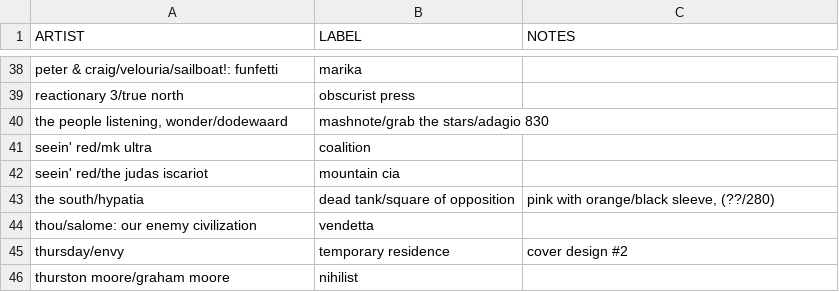
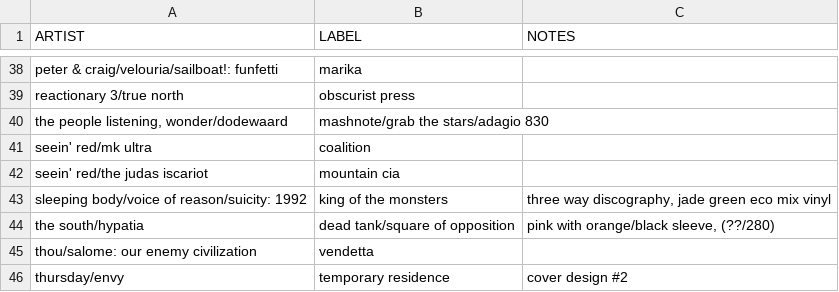
Before and after one commit to okjjj/tradelist, a CSV file: 12_splits.csv, drawn as a sheet; only a part is shown, gaps mark what is left out; the shorter side is filled out with more unchanged rows.

```diff
--- a/12_splits.csv
+++ b/12_splits.csv
@@ -42,2 +42,3 @@ ARTIST,LABEL,NOTES
 "seein' red/the judas iscariot",mountain cia,""
+"sleeping body/voice of reason/suicity: 1992",king of the monsters,"three way discography, jade green eco mix vinyl"
 "the south/hypatia","dead tank/square of opposition","pink with orange/black sleeve, (??/280)"
```
Also changed, not shown: 12.csv, 7.csv.
